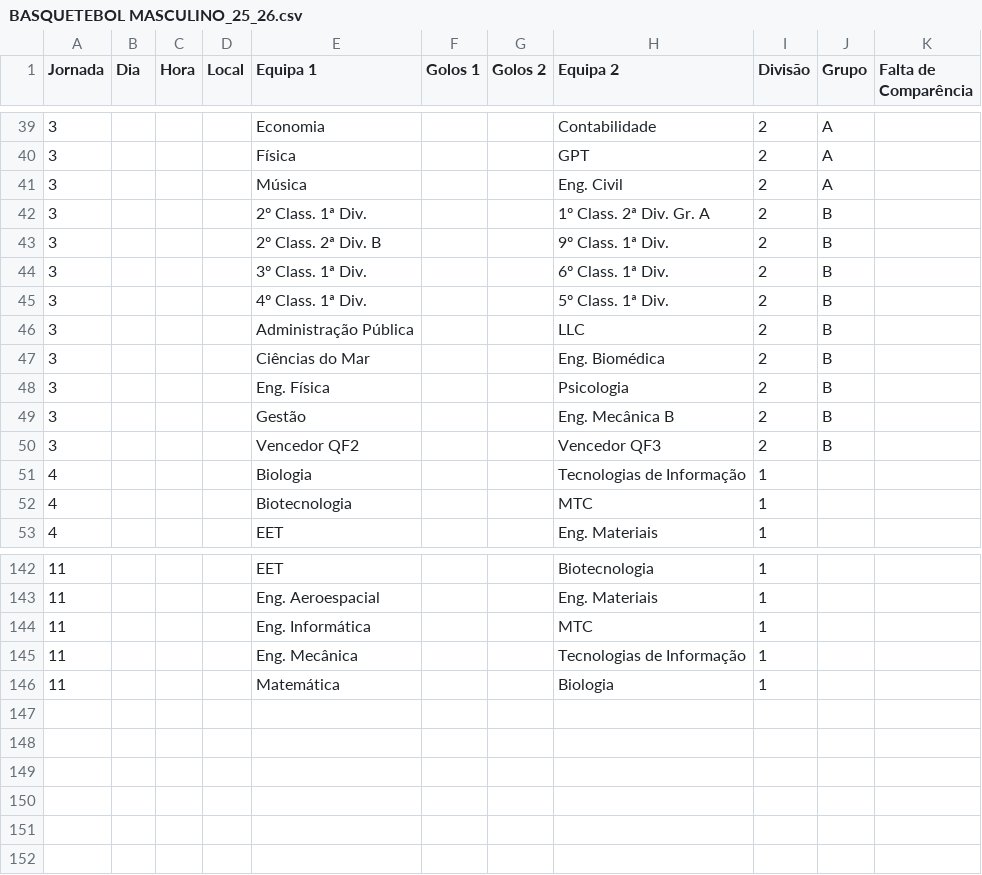
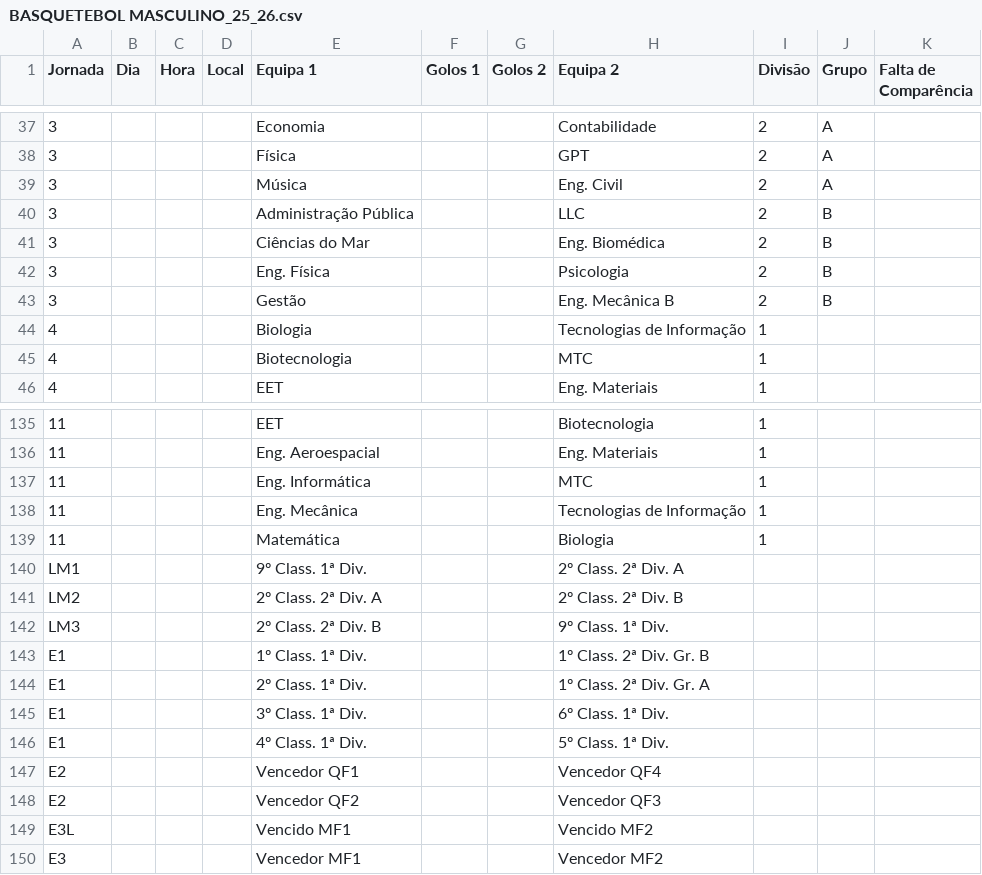
Before and after one commit to SlicF/mmr_ta-aua, a CSV file: csv_modalidades/BASQUETEBOL MASCULINO_25_26.csv, drawn as a sheet; only a part is shown, gaps mark what is left out; the diff covers the shown part only.

```diff
--- a/csv_modalidades/BASQUETEBOL MASCULINO_25_26.csv
+++ b/csv_modalidades/BASQUETEBOL MASCULINO_25_26.csv
@@ -41,6 +39,2 @@ Jornada,Dia,Hora,Local,Equipa 1,Golos 1,Golos 2,Equipa 2,Divisão,Grupo,Falta de
 3,,,,Música,,,Eng. Civil,2,A,
-3,,,,2º Class. 1ª Div.,,,1º Class. 2ª Div. Gr. A,2,B,
-3,,,,2º Class. 2ª Div. B,,,9º Class. 1ª Div.,2,B,
-3,,,,3º Class. 1ª Div.,,,6º Class. 1ª Div.,2,B,
-3,,,,4º Class. 1ª Div.,,,5º Class. 1ª Div.,2,B,
 3,,,,Administração Pública,,,LLC,2,B,
@@ -49,3 +43,2 @@ Jornada,Dia,Hora,Local,Equipa 1,Golos 1,Golos 2,Equipa 2,Divisão,Grupo,Falta de
 3,,,,Gestão,,,Eng. Mecânica B,2,B,
-3,,,,Vencedor QF2,,,Vencedor QF3,2,B,
 4,,,,Biologia,,,Tecnologias de Informação,1,,
@@ -146 +139,12 @@ Jornada,Dia,Hora,Local,Equipa 1,Golos 1,Golos 2,Equipa 2,Divisão,Grupo,Falta de
 11,,,,Matemática,,,Biologia,1,,
+LM1,,,,9º Class. 1ª Div.,,,2º Class. 2ª Div. A,,,
+LM2,,,,2º Class. 2ª Div. A,,,2º Class. 2ª Div. B,,,
+LM3,,,,2º Class. 2ª Div. B,,,9º Class. 1ª Div.,,,
+E1,,,,1º Class. 1ª Div.,,,1º Class. 2ª Div. Gr. B,,,
+E1,,,,2º Class. 1ª Div.,,,1º Class. 2ª Div. Gr. A,,,
+E1,,,,3º Class. 1ª Div.,,,6º Class. 1ª Div.,,,
+E1,,,,4º Class. 1ª Div.,,,5º Class. 1ª Div.,,,
+E2,,,,Vencedor QF1,,,Vencedor QF4,,,
+E2,,,,Vencedor QF2,,,Vencedor QF3,,,
+E3L,,,,Vencido MF1,,,Vencido MF2,,,
+E3,,,,Vencedor MF1,,,Vencedor MF2,,,
```
Also changed, not shown: 2 removed rows elsewhere in this file, csv_modalidades/BASQUETEBOL FEMININO_25_26.csv, csv_modalidades/FUTEBOL DE 7 MASCULINO_25_26.csv, 26 other files.
